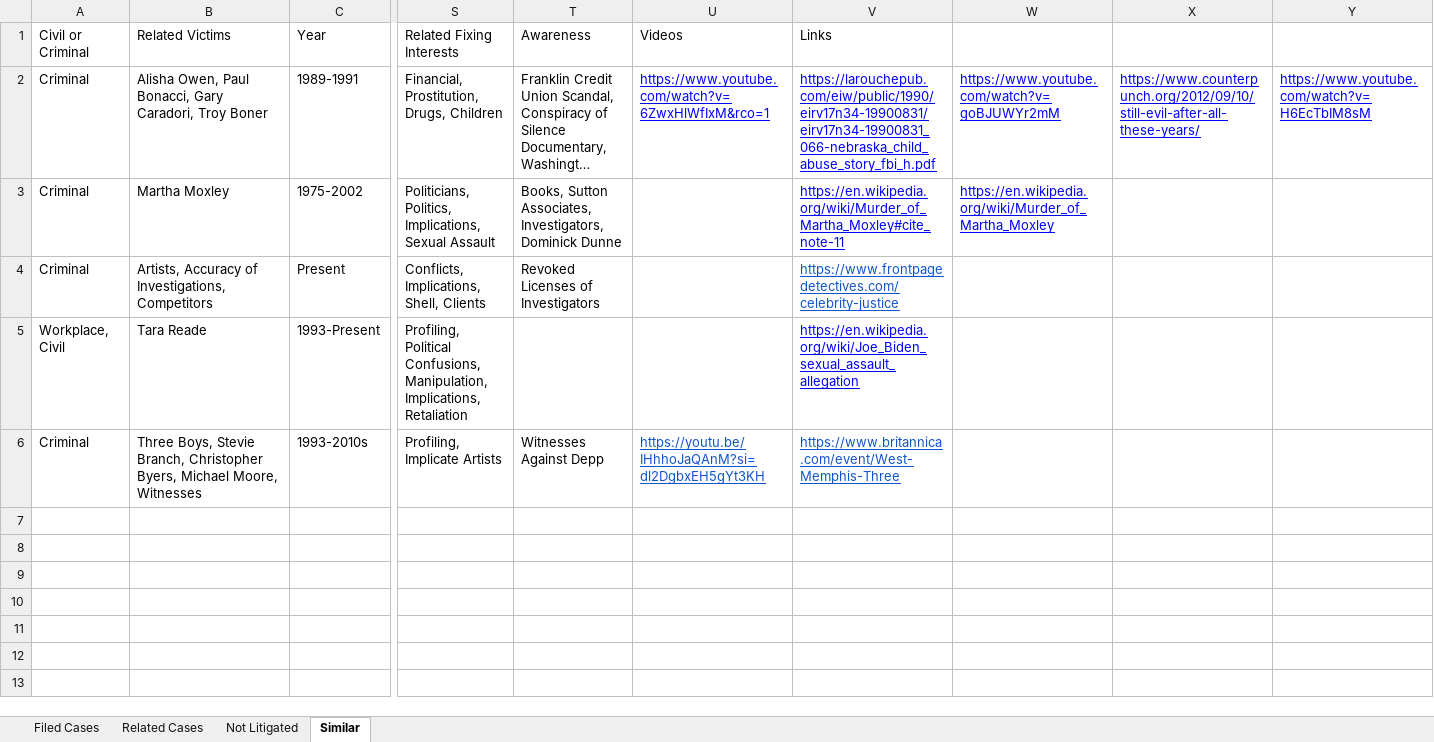
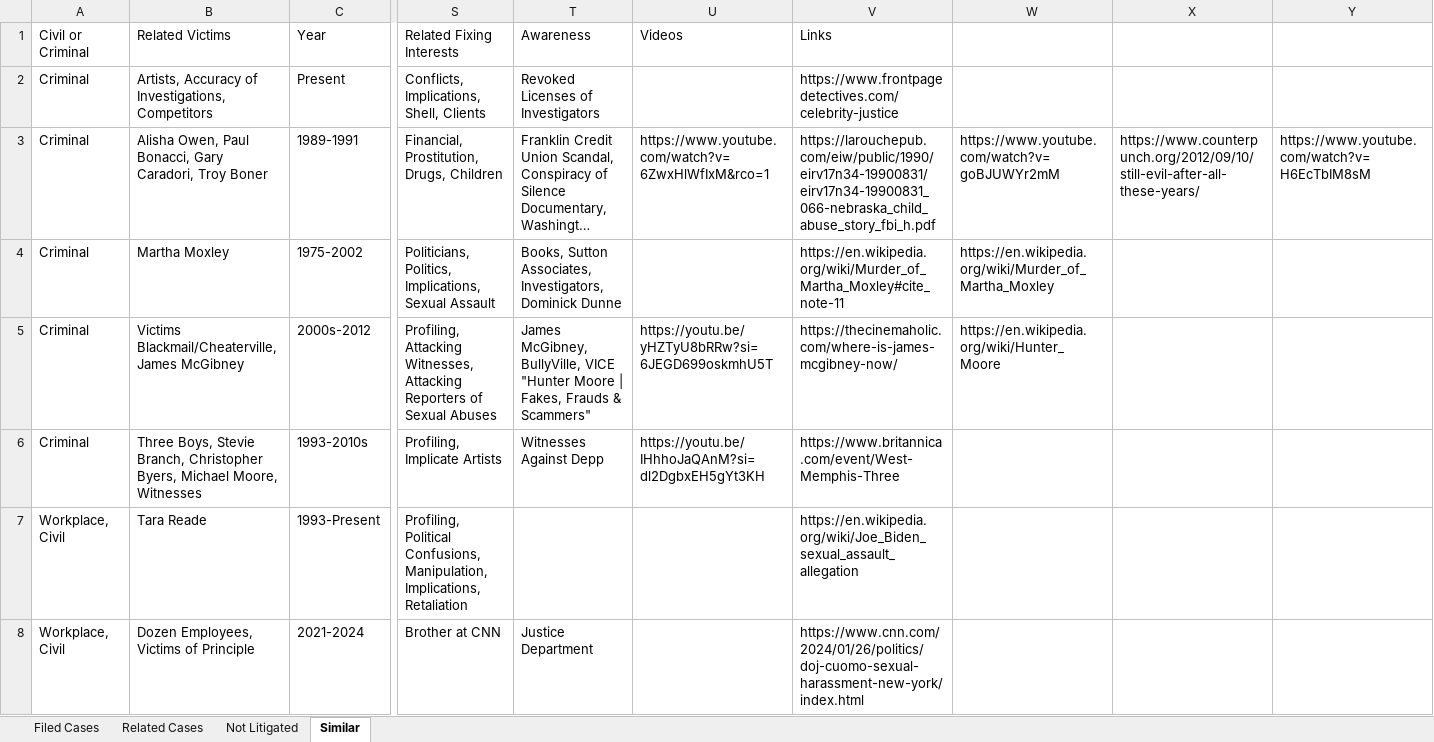
Before and after one commit to RescueSocial/Victims_Cases_Film-Music-Arts, an Excel workbook: Cases in Film_Music_Arts - List Foundations.xlsx, sheet Similar, drawn as a sheet; only a part is shown, gaps mark what is left out; long unchanged cells end in …; values as stored, in another font and other column widths than the file's, no borders; addresses are those after the commit; rows hold the shown columns only; the diff names each change by its address in the sheet, - before the commit and + after, or states it on an @@ line.

```diff
--- a/Cases in Film_Music_Arts - List Foundations.xlsx (sheet Similar)
+++ b/Cases in Film_Music_Arts - List Foundations.xlsx (sheet Similar)
@@ row 4 moved to row 2: Criminal @@
@@ U3:Y3 underline: on → off, text colour: #0000FF → black @@
@@ V4:W4 underline: on → off, text colour: #0000FF → black @@
+row 5: Criminal | Victims Blackmail/Cheaterville, James McGibney | 2000s-2012 | Profiling, Attacking Witnesses, Attacking Reporters of Sexual Abuses | James McGibney, BullyVille, VICE "Hunter Moore | Fakes, Frauds & Scammers" | https://youtu.be/yHZTyU8bRRw?si=6JEGD699oskmhU5T | https://thecinemaholic.com/where-is-james-mcgibney-now/ | https://en.wikipedia.org/wiki/Hunter_Moore
@@ V7 underline: on → off, text colour: #0000FF → black @@
+row 8: Workplace, Civil | Dozen Employees, Victims of Principle | 2021-2024 | Brother at CNN | Justice Department |  | https://www.cnn.com/2024/01/26/politics/doj-cuomo-sexual-harassment-new-york/index.html
```
Also changed, not shown: sheet Filed Cases, sheet Related Cases, sheet Not Litigated.
